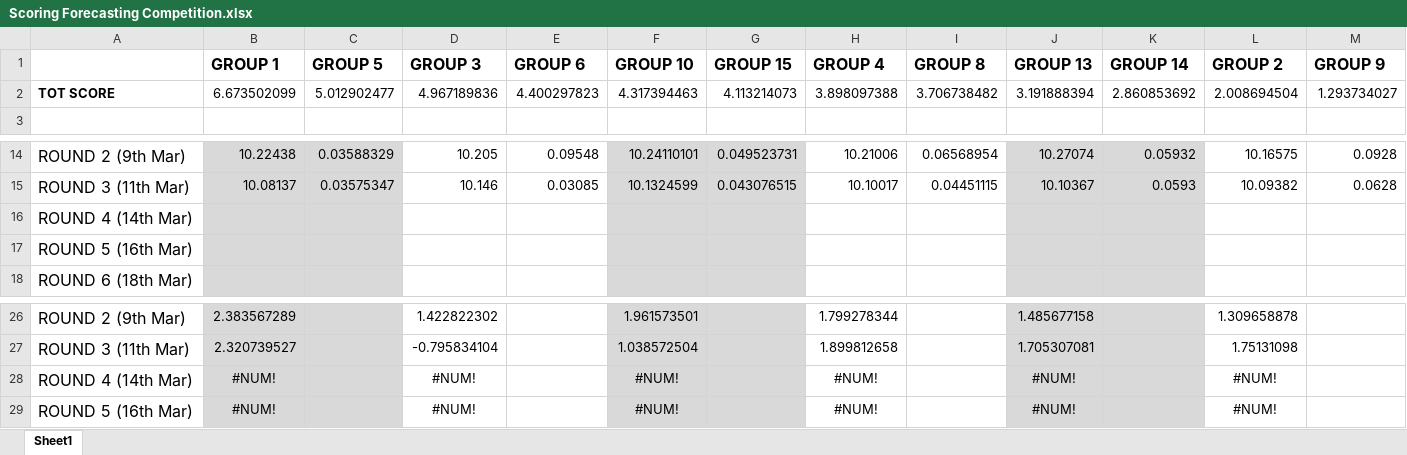
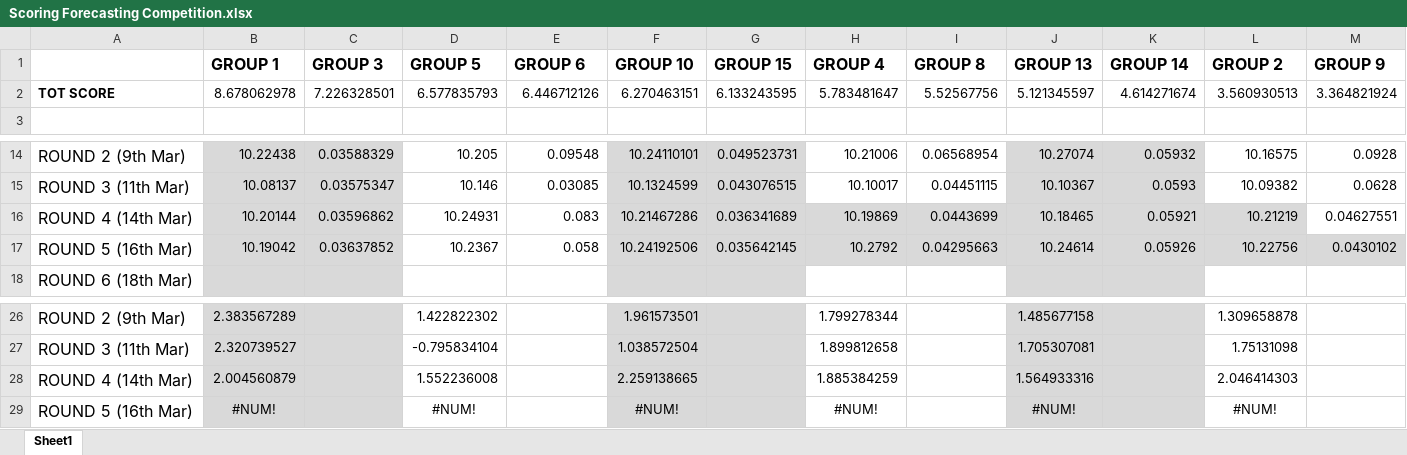
Before and after one commit to niccozagli/Forecasting_Competition_Face2Face, an Excel workbook: Scoring Forecasting Competition.xlsx, sheet Sheet1, drawn as a sheet; only a part is shown, gaps mark what is left out; values as stored, in another font and other column widths than the file's, no borders; removed rows and columns are numbered as before the commit, all else as after; rows hold the shown columns only; the diff names each change by its address in the sheet, - before the commit and + after, or states it on an @@ line.

Commit message:
Scores Round 4 and updates for Round 5

```diff
--- a/Scoring Forecasting Competition.xlsx (sheet Sheet1)
+++ b/Scoring Forecasting Competition.xlsx (sheet Sheet1)
-C1: GROUP 5
+C1: GROUP 3
-D1: GROUP 3
+D1: GROUP 5
-row 2: TOT SCORE | 6.673502099 | 5.012902477 | 4.967189836 | 4.400297823 | 4.317394463 | 4.113214073 | 3.898097388 | 3.706738482 | 3.191888394 | 2.860853692 | 2.008694504 | 1.293734027
+row 2: TOT SCORE | 8.678062978 | 7.226328501 | 6.577835793 | 6.446712126 | 6.270463151 | 6.133243595 | 5.783481647 | 5.52567756 | 5.121345597 | 4.614271674 | 3.560930513 | 3.364821924
-row 16: ROUND 4 (14th Mar)
-row 17: ROUND 5 (16th Mar)
+row 16: ROUND 4 (14th Mar) | 10.20144 | 0.03596862 | 10.24931 | 0.083 | 10.21467286 | 0.036341689 | 10.19869 | 0.0443699 | 10.18465 | 0.05921 | 10.21219 | 0.04627551
+row 17: ROUND 5 (16th Mar) | 10.19042 | 0.03637852 | 10.2367 | 0.058 | 10.24192506 | 0.035642145 | 10.2792 | 0.04295663 | 10.24614 | 0.05926 | 10.22756 | 0.0430102
-row 28: ROUND 4 (14th Mar) | #NUM! |  | #NUM! |  | #NUM! |  | #NUM! |  | #NUM! |  | #NUM!
+row 28: ROUND 4 (14th Mar) | 2.004560879 |  | 1.552236008 |  | 2.259138665 |  | 1.885384259 |  | 1.564933316 |  | 2.046414303
```
